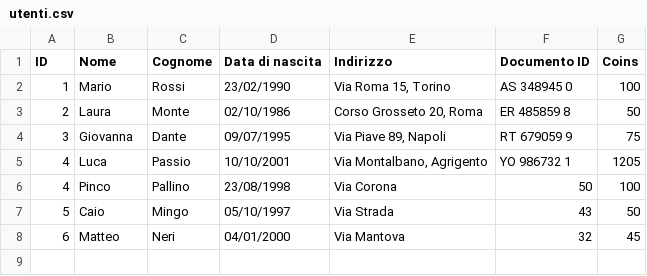
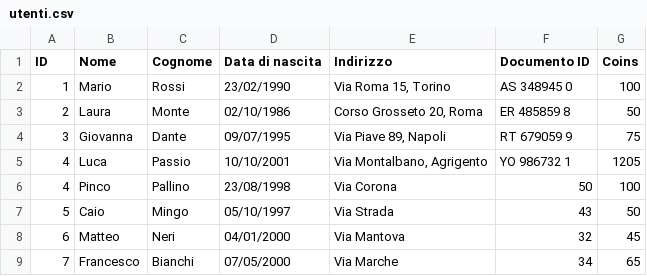
Before and after one commit to MarcoSolu/MeditActive, a CSV file: src/main/resources/utenti.csv, drawn as a sheet; the diff names each change by its address in the sheet, - before the commit and + after, or states it on an @@ line.

```diff
--- a/src/main/resources/utenti.csv
+++ b/src/main/resources/utenti.csv
+row 9: 7 | Francesco | Bianchi | 07/05/2000 | Via Marche | 34 | 65
```
Also changed, not shown: target/classes/utenti.csv, 3 other files.
